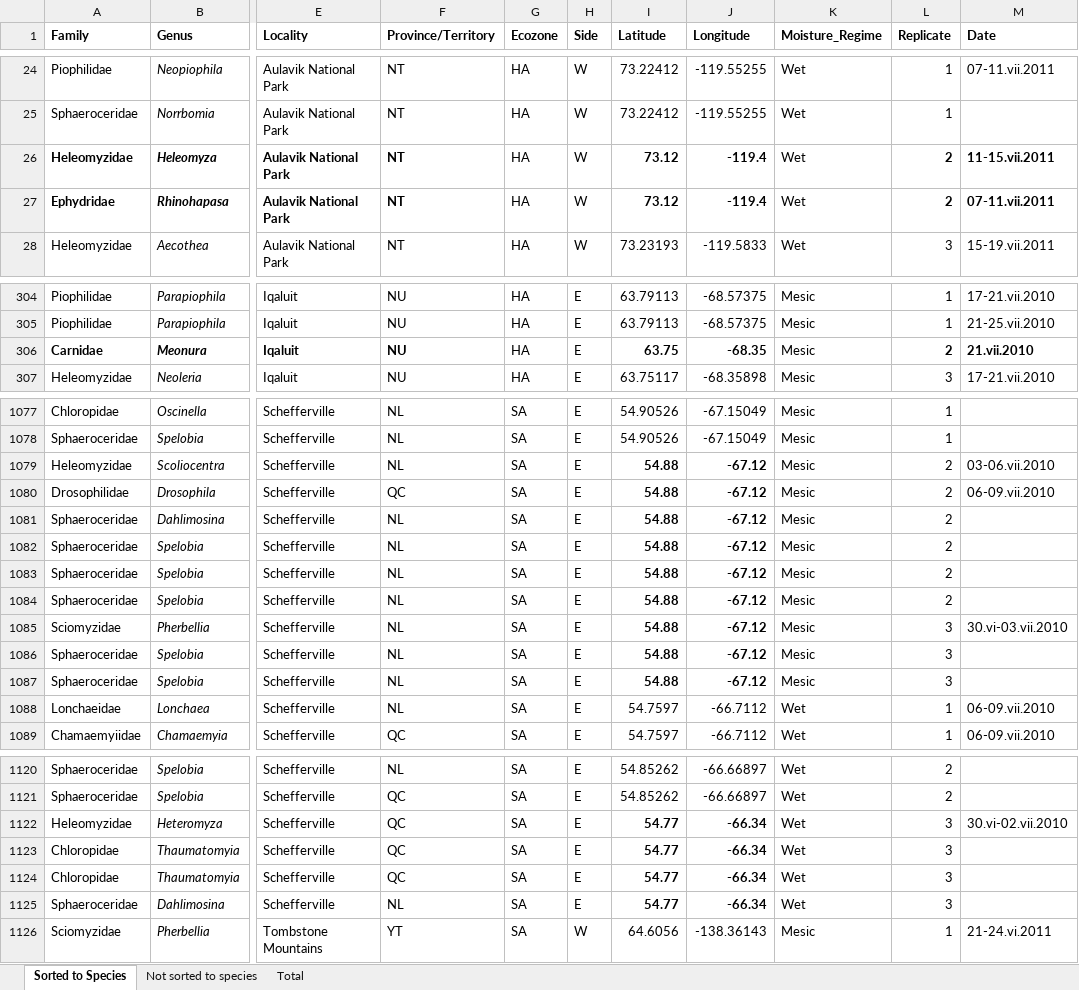
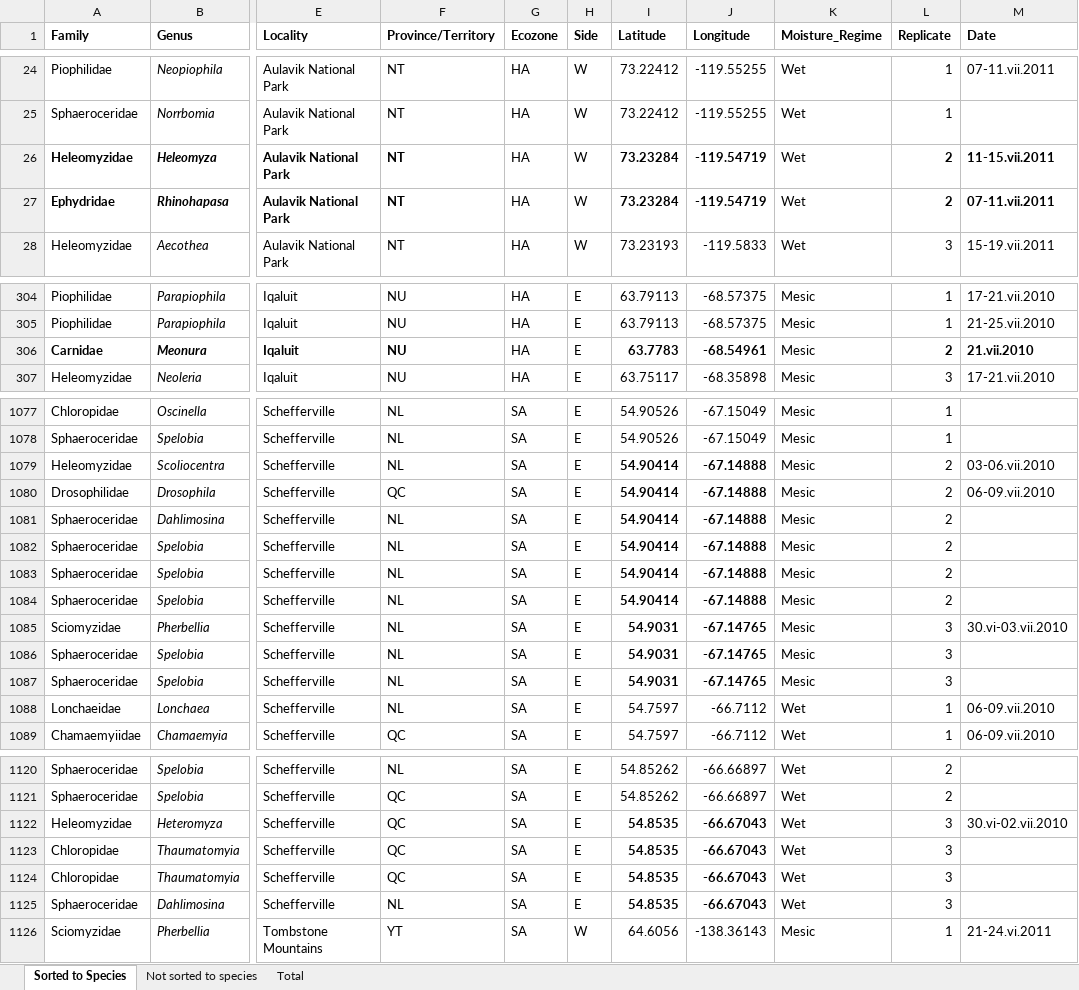
Before and after one commit to pierrerogy/arctic_flies, an Excel workbook: Data/Inventory of Specimens.xlsx, sheet Sorted to Species, drawn as a sheet; only a part is shown, gaps mark what is left out; values as stored, in another font and other column widths than the file's, no borders; the diff covers the shown part only; the diff names each change by its address in the sheet, - before the commit and + after, or states it on an @@ line.

```diff
--- a/Data/Inventory of Specimens.xlsx (sheet Sorted to Species)
+++ b/Data/Inventory of Specimens.xlsx (sheet Sorted to Species)
-I26:I27 (Latitude): 73.12
+I26:I27 (Latitude): 73.23284
-J26:J27 (Longitude): -119.4
+J26:J27 (Longitude): -119.54719
-I306 (Latitude): 63.75
+I306 (Latitude): 63.7783
-J306 (Longitude): -68.35
+J306 (Longitude): -68.54961
-I1079:I1084 (Latitude): 54.88
+I1079:I1084 (Latitude): 54.90414
-J1079:J1084 (Longitude): -67.12
+J1079:J1084 (Longitude): -67.14888
-I1085:I1087 (Latitude): 54.88
+I1085:I1087 (Latitude): 54.9031
-J1085:J1087 (Longitude): -67.12
+J1085:J1087 (Longitude): -67.14765
-I1122:I1125 (Latitude): 54.77
+I1122:I1125 (Latitude): 54.8535
-J1122:J1125 (Longitude): -66.34
+J1122:J1125 (Longitude): -66.67043
```
Also changed, not shown: 64 edited cells elsewhere in this sheet, 1 other file.
